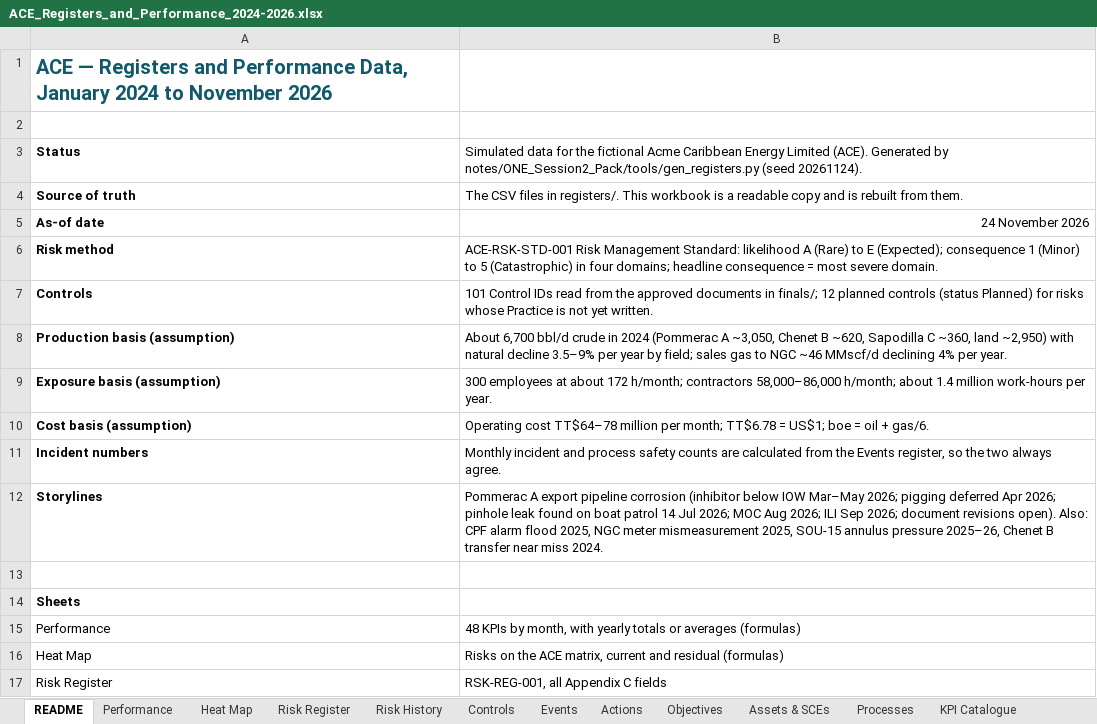
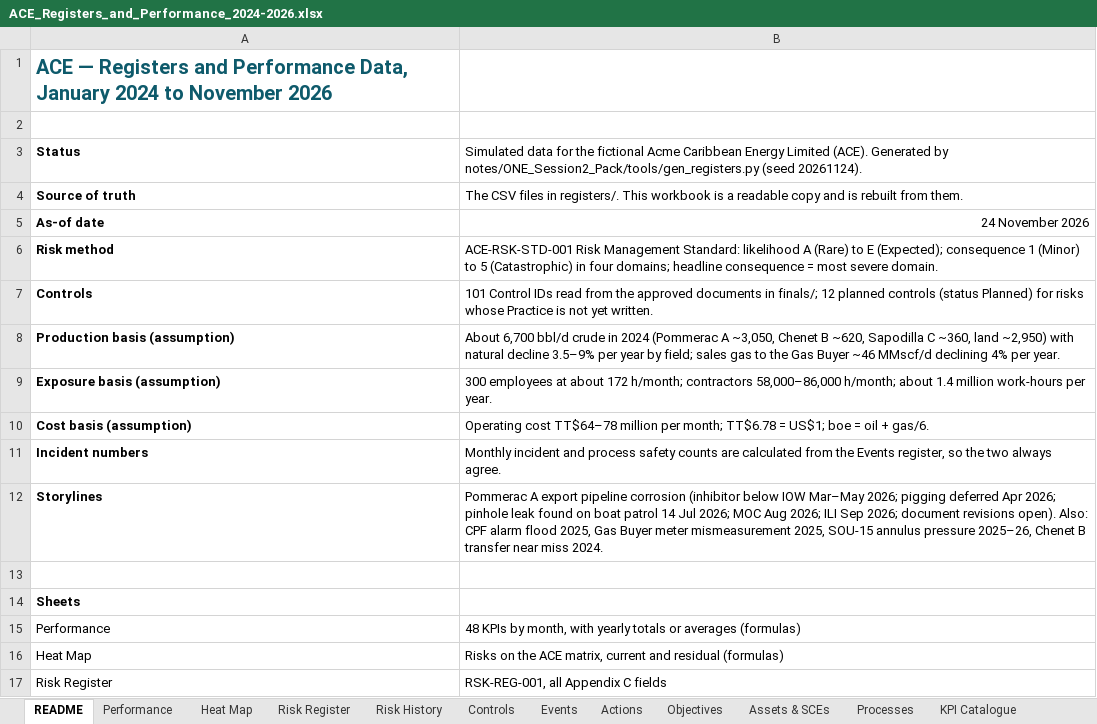
Before and after one commit to SCMWJTT/OMS, an Excel workbook: registers/ACE_Registers_and_Performance_2024-2026.xlsx, sheet README, drawn as a sheet; only a part is shown; values as stored, in another font and other column widths than the file's, no borders; the diff names each change by its address in the sheet, - before the commit and + after, or states it on an @@ line.

```diff
--- a/registers/ACE_Registers_and_Performance_2024-2026.xlsx (sheet README)
+++ b/registers/ACE_Registers_and_Performance_2024-2026.xlsx (sheet README)
-B8: …gas to NGC ~46 MMscf/d…
+B8: …gas to the Gas Buyer ~46 MMscf/d…
-B12: …flood 2025, NGC meter mismeasurement…
+B12: …flood 2025, Gas Buyer meter mismeasurement…
```
Also changed, not shown: sheet Performance, sheet Actions, sheet Heat Map, sheet MOC Register, sheet Risk Register, sheet KPI Catalogue, 5 more sheets, company/ACE_Organisation.xlsx, 44 other files.
